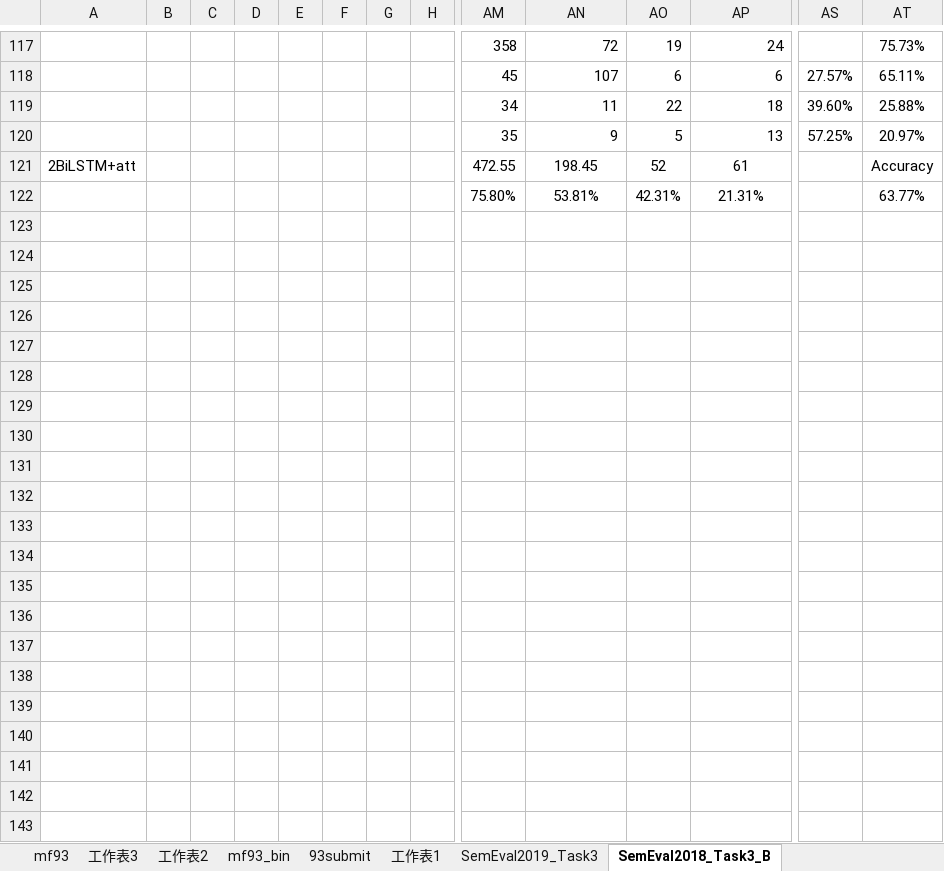
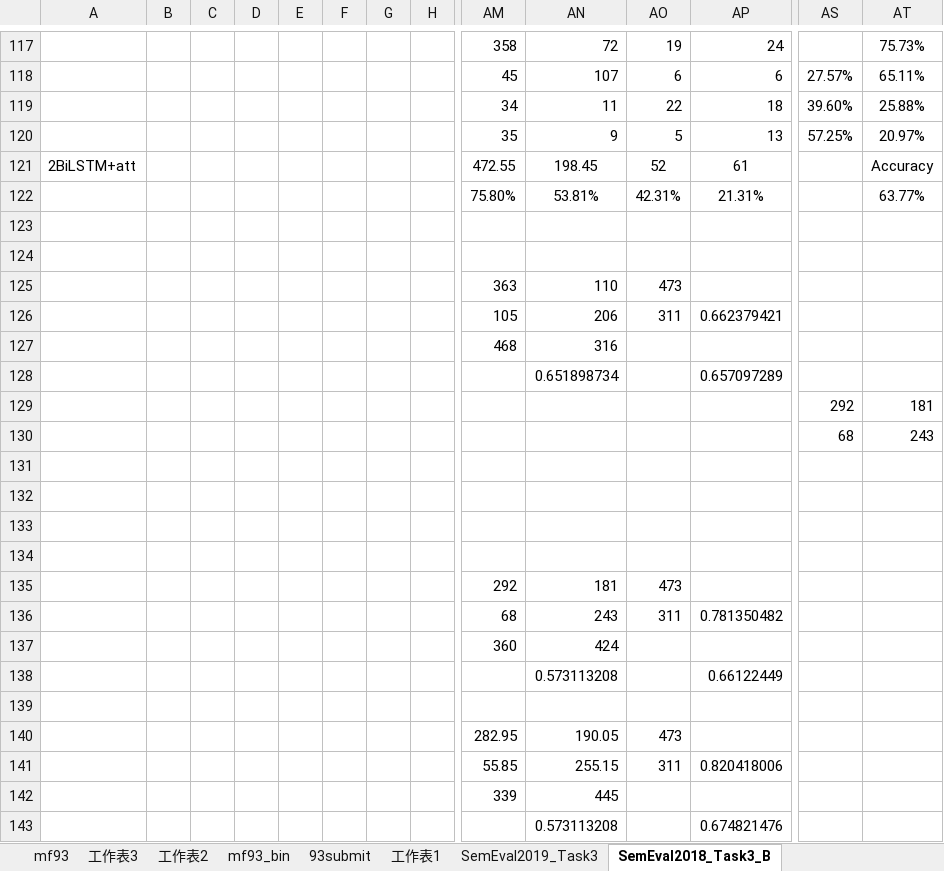
Before and after one commit to liangxh/irony_detection, an Excel workbook: experiment_record.xlsx, sheet SemEval2018_Task3_B, drawn as a sheet; only a part is shown, gaps mark what is left out; values as stored, in another font and other column widths than the file's, no borders; rows hold the shown columns only; the diff covers the shown part only; the diff names each change by its address in the sheet, - before the commit and + after, or states it on an @@ line.

```diff
--- a/experiment_record.xlsx (sheet SemEval2018_Task3_B)
+++ b/experiment_record.xlsx (sheet SemEval2018_Task3_B)
+row 123: (empty)
+row 124: (empty)
+row 125:  |  |  |  |  |  |  |  | 363 | 110 | 473
+row 126:  |  |  |  |  |  |  |  | 105 | 206 | 311 | 0.662379421
+row 127:  |  |  |  |  |  |  |  | 468 | 316
+row 128:  |  |  |  |  |  |  |  |  | 0.651898734 |  | 0.657097289
+row 129:  |  |  |  |  |  |  |  |  |  |  |  | 292 | 181
+row 130:  |  |  |  |  |  |  |  |  |  |  |  | 68 | 243
+row 131: (empty)
+row 132: (empty)
+row 133: (empty)
+row 134: (empty)
+row 135:  |  |  |  |  |  |  |  | 292 | 181 | 473
+row 136:  |  |  |  |  |  |  |  | 68 | 243 | 311 | 0.781350482
+row 137:  |  |  |  |  |  |  |  | 360 | 424
+row 138:  |  |  |  |  |  |  |  |  | 0.573113208 |  | 0.66122449
+row 139: (empty)
+row 140:  |  |  |  |  |  |  |  | 282.95 | 190.05 | 473
+row 141:  |  |  |  |  |  |  |  | 55.85 | 255.15 | 311 | 0.820418006
+row 142:  |  |  |  |  |  |  |  | 339 | 445
+row 143:  |  |  |  |  |  |  |  |  | 0.573113208 |  | 0.674821476
```
Also changed, not shown: 3 added rows, 3 removed rows and 17 edited cells elsewhere in this sheet, sheet SemEval2018_Task3_A, 1 other file.
